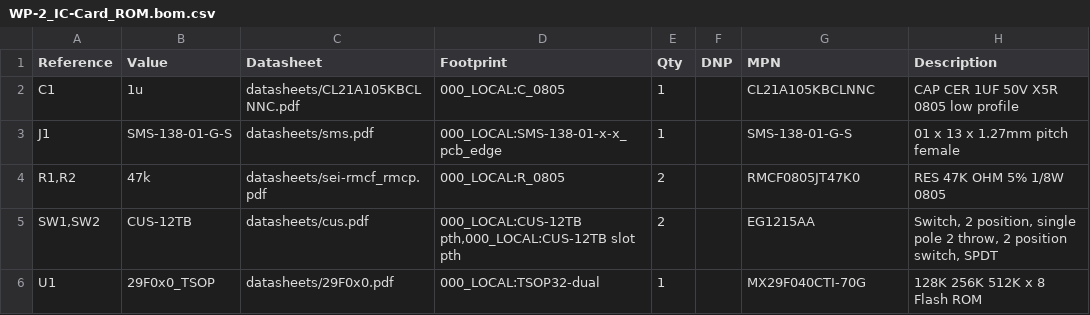
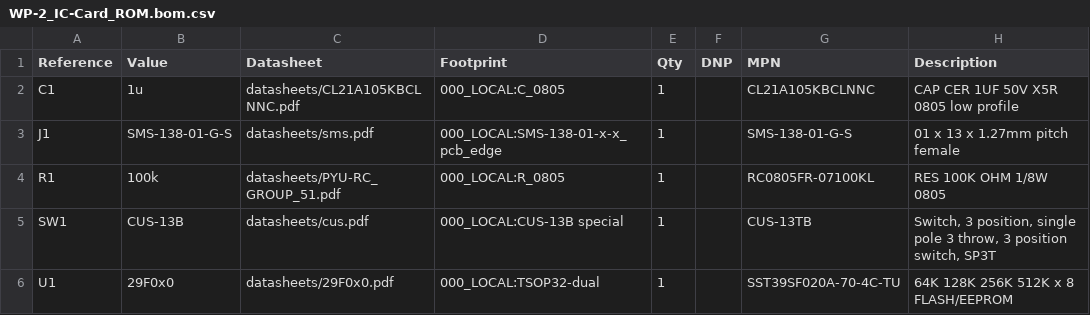
Before and after one commit to bkw777/WP-2_IC-Card, a CSV file: PCB/out/WP-2_IC-Card_ROM.bom.csv, drawn as a sheet.

```diff
--- a/PCB/out/WP-2_IC-Card_ROM.bom.csv
+++ b/PCB/out/WP-2_IC-Card_ROM.bom.csv
@@ -3,4 +3,4 @@
 "J1","SMS-138-01-G-S","datasheets/sms.pdf","000_LOCAL:SMS-138-01-x-x_pcb_edge","1","","SMS-138-01-G-S","01 x 13 x 1.27mm pitch female"
-"R1,R2","47k","datasheets/sei-rmcf_rmcp.pdf","000_LOCAL:R_0805","2","","RMCF0805JT47K0","RES 47K OHM 5% 1/8W 0805"
-"SW1,SW2","CUS-12TB","datasheets/cus.pdf","000_LOCAL:CUS-12TB pth,000_LOCAL:CUS-12TB slot pth","2","","EG1215AA","Switch, 2 position, single pole 2 throw, 2 position switch, SPDT"
-"U1","29F0x0_TSOP","datasheets/29F0x0.pdf","000_LOCAL:TSOP32-dual","1","","MX29F040CTI-70G","128K 256K 512K x 8 Flash ROM"
+"R1","100k","datasheets/PYU-RC_GROUP_51.pdf","000_LOCAL:R_0805","1","","RC0805FR-07100KL","RES 100K OHM 1/8W 0805"
+"SW1","CUS-13B","datasheets/cus.pdf","000_LOCAL:CUS-13B special","1","","CUS-13TB","Switch, 3 position, single pole 3 throw, 3 position switch, SP3T"
+"U1","29F0x0","datasheets/29F0x0.pdf","000_LOCAL:TSOP32-dual","1","","SST39SF020A-70-4C-TU","64K 128K 256K 512K x 8 FLASH/EEPROM"
```
Also changed, not shown: 33 other files.
